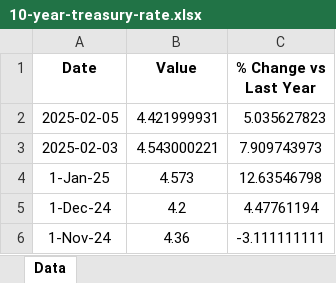
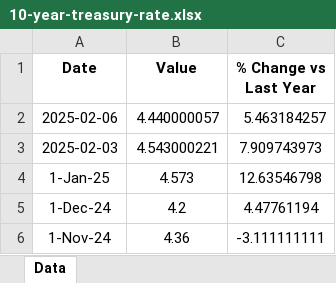
Before and after one commit to mcleancapital/realcpi, an Excel workbook: data/10-year-treasury-rate.xlsx, sheet Data, drawn as a sheet; only a part is shown; values as stored, in another font and other column widths than the file's, no borders; removed rows and columns are numbered as before the commit, all else as after; the diff names each change by its address in the sheet, - before the commit and + after, or states it on an @@ line.

```diff
--- a/data/10-year-treasury-rate.xlsx (sheet Data)
+++ b/data/10-year-treasury-rate.xlsx (sheet Data)
-row 2: 2025-02-05 | 4.421999931 | 5.035627823
+row 2: 2025-02-06 | 4.440000057 | 5.463184257
```
